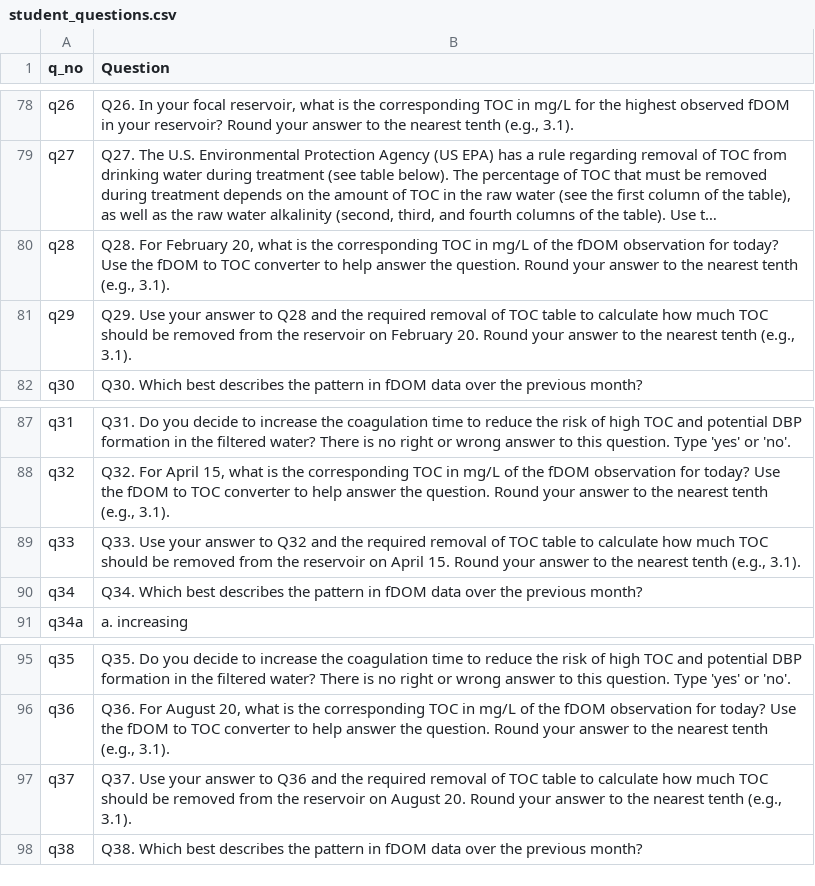
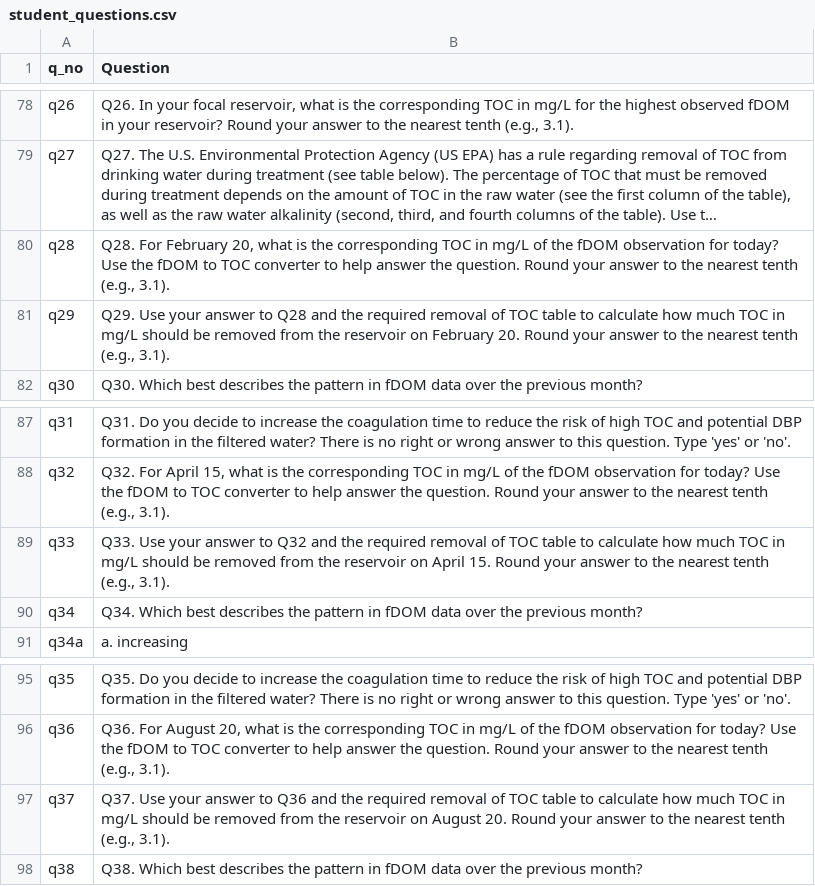
Before and after one commit to melofton/module10_dev, a CSV file: data/student_questions.csv, drawn as a sheet; only a part is shown, gaps mark what is left out; long unchanged cells end in …; the diff names each change by its address in the sheet, - before the commit and + after, or states it on an @@ line.

```diff
--- a/data/student_questions.csv
+++ b/data/student_questions.csv
-B81 (Question): …much TOC should be…
+B81 (Question): …much TOC in mg/L should be…
-B89 (Question): …much TOC should be…
+B89 (Question): …much TOC in mg/L should be…
-B97 (Question): …much TOC should be…
+B97 (Question): …much TOC in mg/L should be…
```
Also changed, not shown: 4 other files.
